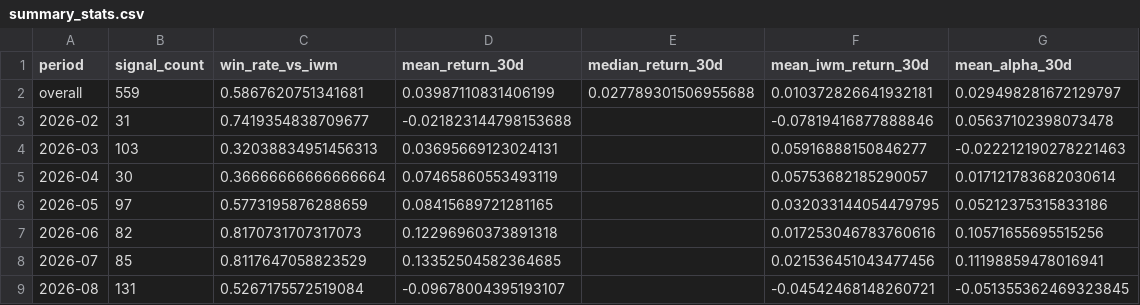
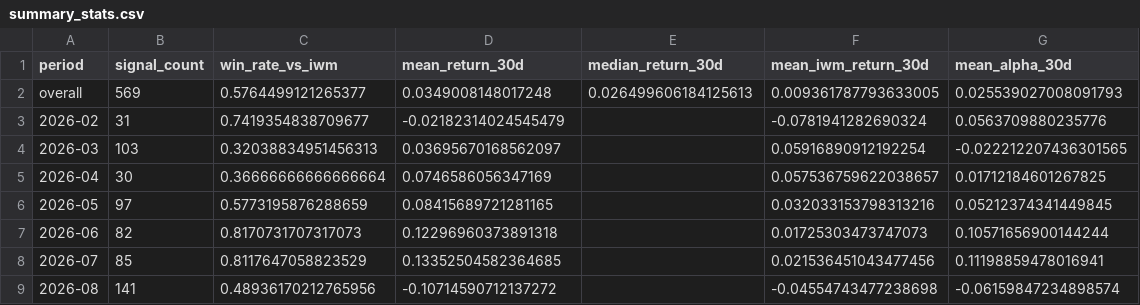
Before and after one commit to MilesOberting/form4-insider-signals-showcase, a CSV file: analysis/summary_stats.csv, drawn as a sheet.

```diff
--- a/analysis/summary_stats.csv
+++ b/analysis/summary_stats.csv
@@ -1,9 +1,9 @@
 period,signal_count,win_rate_vs_iwm,mean_return_30d,median_return_30d,mean_iwm_return_30d,mean_alpha_30d
-overall,559,0.5867620751341681,0.03987110831406199,0.027789301506955688,0.010372826641932181,0.029498281672129797
-2026-02,31,0.7419354838709677,-0.021823144798153688,,-0.07819416877888846,0.05637102398073478
-2026-03,103,0.32038834951456313,0.03695669123024131,,0.05916888150846277,-0.022212190278221463
-2026-04,30,0.36666666666666664,0.07465860553493119,,0.05753682185290057,0.017121783682030614
-2026-05,97,0.5773195876288659,0.08415689721281165,,0.032033144054479795,0.05212375315833186
-2026-06,82,0.8170731707317073,0.12296960373891318,,0.017253046783760616,0.10571655695515256
+overall,569,0.5764499121265377,0.0349008148017248,0.026499606184125613,0.009361787793633005,0.025539027008091793
+2026-02,31,0.7419354838709677,-0.02182314024545479,,-0.0781941282690324,0.0563709880235776
+2026-03,103,0.32038834951456313,0.03695670168562097,,0.05916890912192254,-0.022212207436301565
+2026-04,30,0.36666666666666664,0.0746586056347169,,0.057536759622038657,0.01712184601267825
+2026-05,97,0.5773195876288659,0.08415689721281165,,0.032033153798313216,0.05212374341449845
+2026-06,82,0.8170731707317073,0.12296960373891318,,0.01725303473747073,0.10571656900144244
 2026-07,85,0.8117647058823529,0.13352504582364685,,0.021536451043477456,0.11198859478016941
-2026-08,131,0.5267175572519084,-0.09678004395193107,,-0.04542468148260721,-0.051355362469323845
+2026-08,141,0.48936170212765956,-0.10714590712137272,,-0.04554743477238698,-0.06159847234898574
```
Also changed, not shown: 4 other files.
